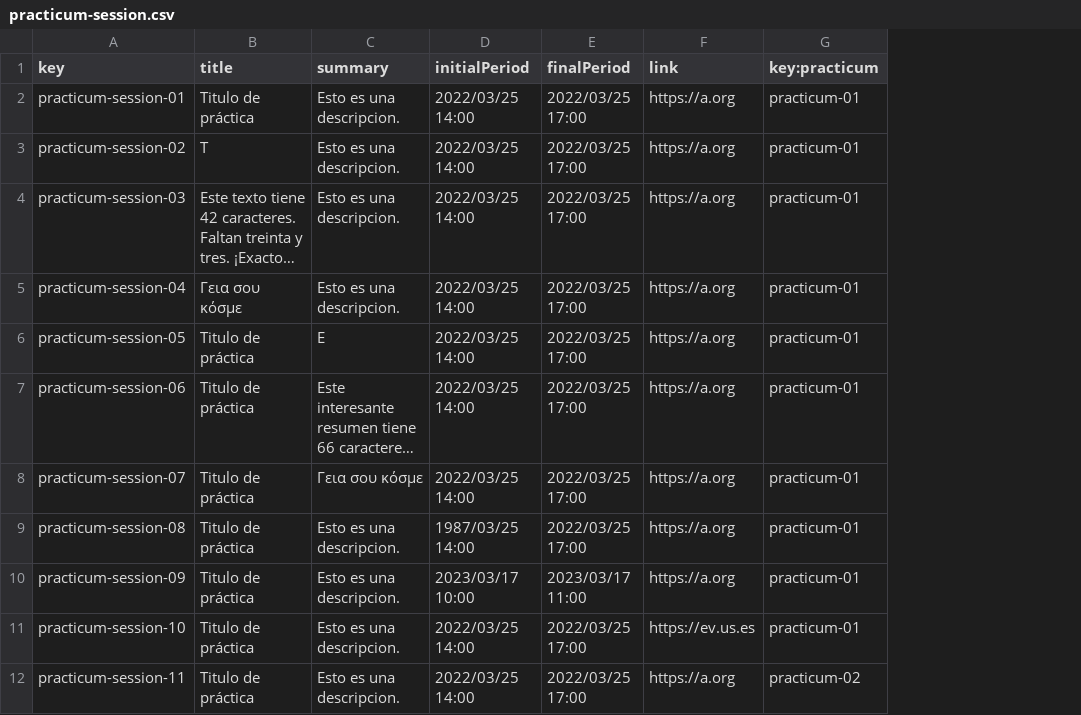
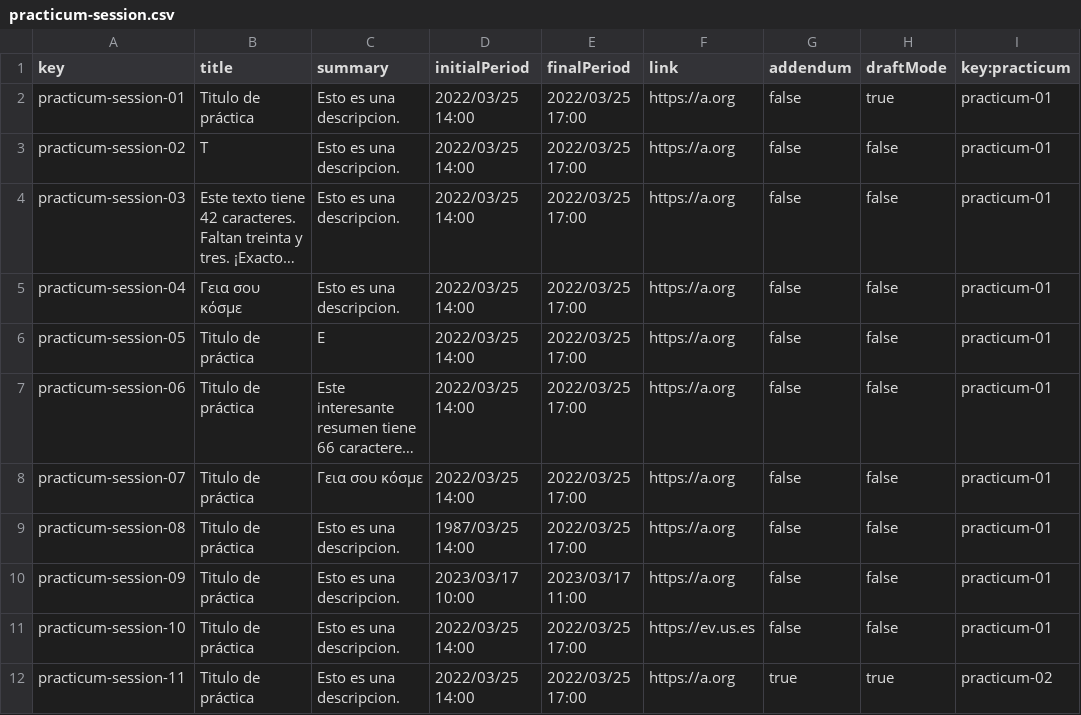
Before and after one commit to alejandromd/Acme-L3-D02, a CSV file: src/main/webapp/WEB-INF/resources/sample-data/practicum-session.csv, drawn as a sheet; long unchanged cells end in …; the diff names each change by its address in the sheet, - before the commit and + after, or states it on an @@ line.

Commit message:
arreglo practicumSession

```diff
--- a/src/main/webapp/WEB-INF/resources/sample-data/practicum-session.csv
+++ b/src/main/webapp/WEB-INF/resources/sample-data/practicum-session.csv
+column G (addendum), rows 2-12: false | false | false | false | false | false | false | false | false | false | true
+column H (draftMode), rows 2-12: true | false | false | false | false | false | false | false | false | false | true
```
Also changed, not shown: 10 other files.
